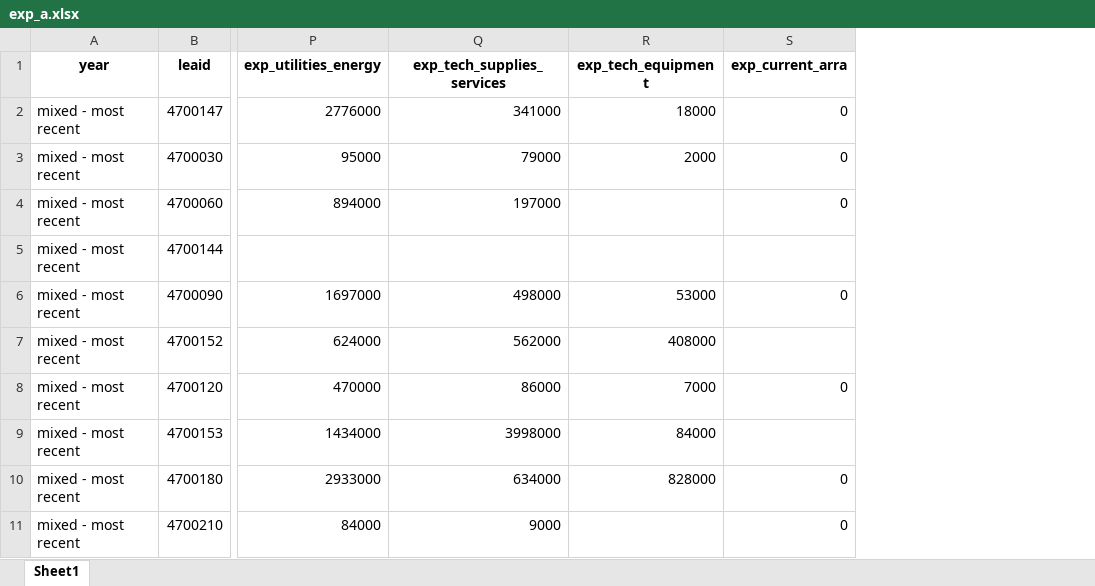
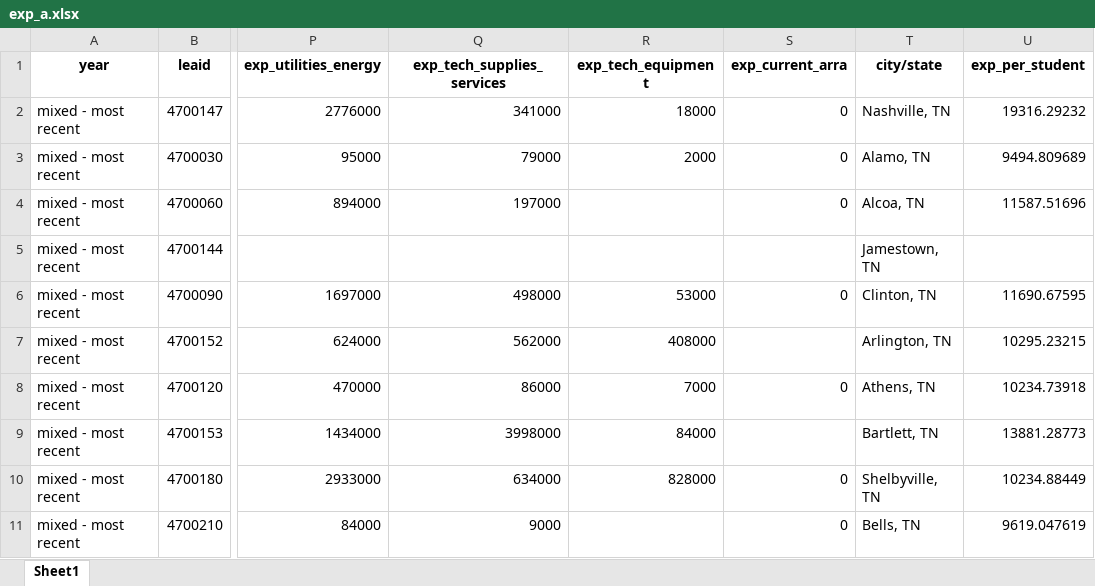
Before and after one commit to jmcapps/education_capstone, an Excel workbook: notebooks/exp_a.xlsx, sheet Sheet1, drawn as a sheet; only a part is shown, gaps mark what is left out; values as stored, in another font and other column widths than the file's, no borders; the diff names each change by its address in the sheet, - before the commit and + after, or states it on an @@ line.

```diff
--- a/notebooks/exp_a.xlsx (sheet Sheet1)
+++ b/notebooks/exp_a.xlsx (sheet Sheet1)
+column T (city/state), rows 2-11: Nashville, TN | Alamo, TN | Alcoa, TN | Jamestown, TN | Clinton, TN | Arlington, TN | Athens, TN | Bartlett, TN | Shelbyville, TN | Bells, TN
+column U (exp_per_student), rows 2-11: 19316.29232 | 9494.809689 | 11587.51696 |  | 11690.67595 | 10295.23215 | 10234.73918 | 13881.28773 | 10234.88449 | 9619.047619
```
Also changed, not shown: 7 other files.
